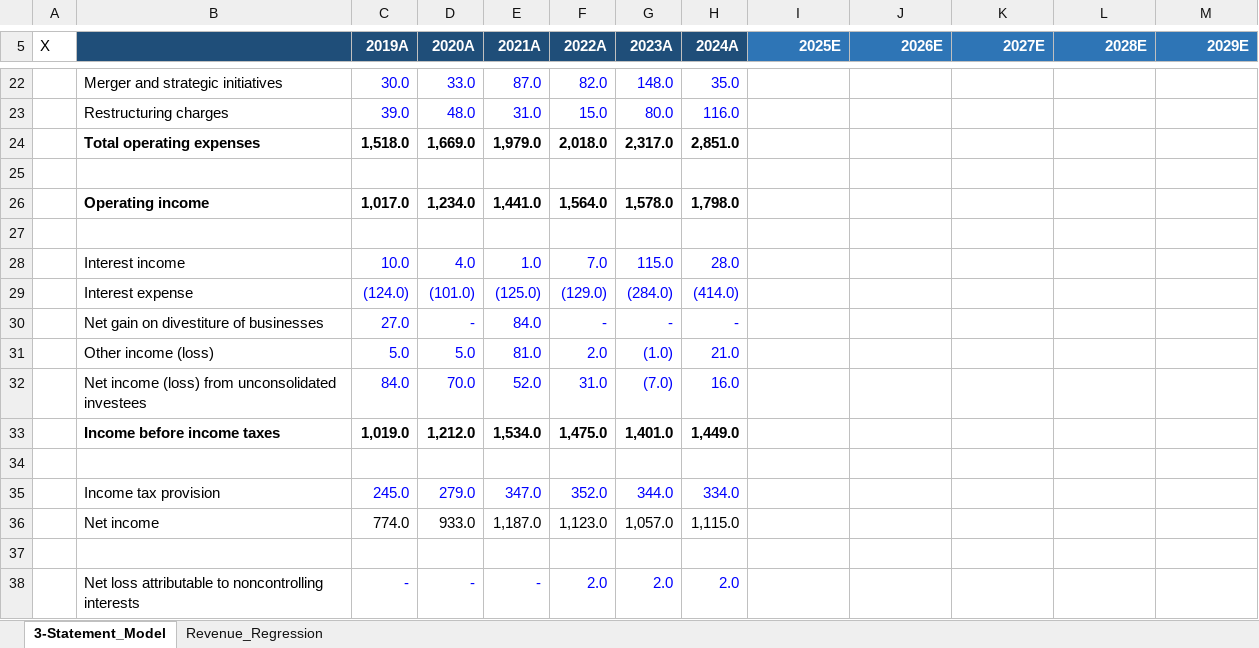
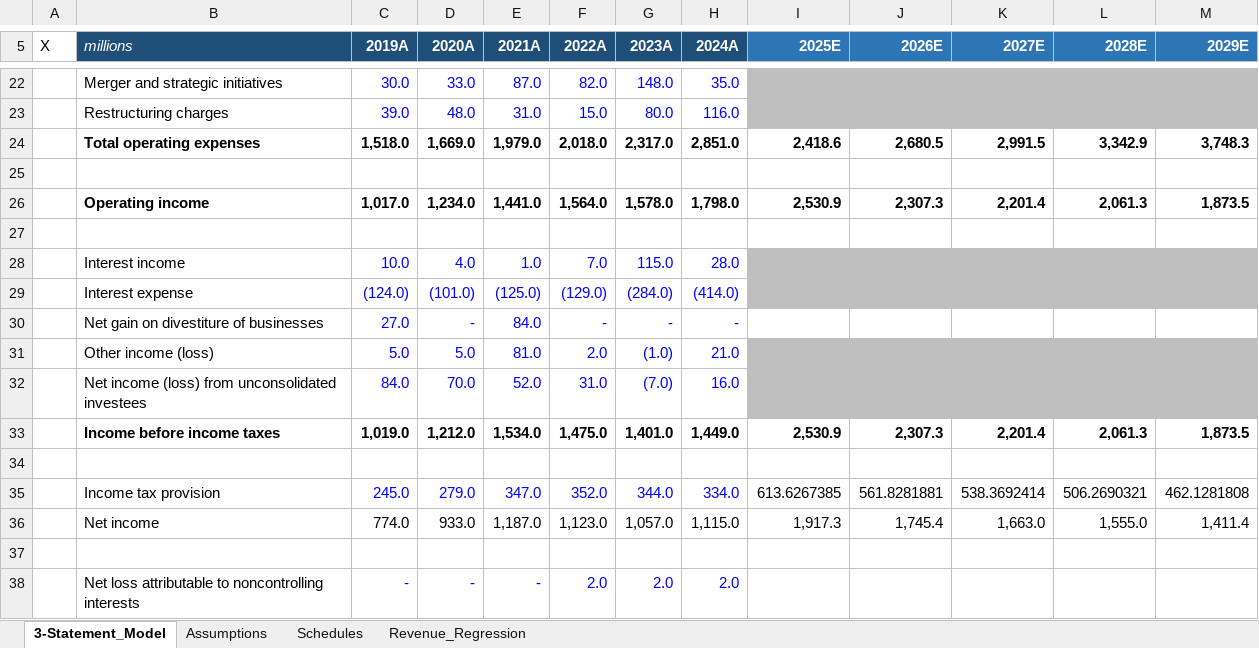
Before and after one commit to NMSebake/Equity_Research, an Excel workbook: Nasdaq/NDAQ_FM_FINAL.xlsx, sheet 3-Statement_Model, drawn as a sheet; only a part is shown, gaps mark what is left out; values as stored, in another font and other column widths than the file's, no borders; the diff covers the shown part only; the diff names each change by its address in the sheet, - before the commit and + after, or states it on an @@ line.

```diff
--- a/Nasdaq/NDAQ_FM_FINAL.xlsx (sheet 3-Statement_Model)
+++ b/Nasdaq/NDAQ_FM_FINAL.xlsx (sheet 3-Statement_Model)
+sheet tab: Assumptions
+sheet tab: Schedules
-B5: (empty)
+B5: millions
-I22:M23 fill: none
+I22:M23 fill: #BFBFBF
-I24 (2025E): (empty)
+I24 (2025E): 2,418.6
-J24 (2026E): (empty)
+J24 (2026E): 2,680.5
-K24 (2027E): (empty)
+K24 (2027E): 2,991.5
-L24 (2028E): (empty)
+L24 (2028E): 3,342.9
-M24 (2029E): (empty)
+M24 (2029E): 3,748.3
-I26 (2025E): (empty)
+I26 (2025E): 2,530.9
-J26 (2026E): (empty)
+J26 (2026E): 2,307.3
-K26 (2027E): (empty)
+K26 (2027E): 2,201.4
-L26 (2028E): (empty)
+L26 (2028E): 2,061.3
-M26 (2029E): (empty)
+M26 (2029E): 1,873.5
-I28:M29 fill: none
+I28:M29 fill: #BFBFBF
-I31:M32 fill: none
+I31:M32 fill: #BFBFBF
-I33 (2025E): (empty)
+I33 (2025E): 2,530.9
-J33 (2026E): (empty)
+J33 (2026E): 2,307.3
-K33 (2027E): (empty)
+K33 (2027E): 2,201.4
-L33 (2028E): (empty)
+L33 (2028E): 2,061.3
-M33 (2029E): (empty)
+M33 (2029E): 1,873.5
-I35 (2025E): (empty)
+I35 (2025E): 613.6267385
-J35 (2026E): (empty)
+J35 (2026E): 561.8281881
-K35 (2027E): (empty)
+K35 (2027E): 538.3692414
-L35 (2028E): (empty)
+L35 (2028E): 506.2690321
-M35 (2029E): (empty)
+M35 (2029E): 462.1281808
-I36 (2025E): (empty)
+I36 (2025E): 1,917.3
-J36 (2026E): (empty)
+J36 (2026E): 1,745.4
-K36 (2027E): (empty)
+K36 (2027E): 1,663.0
-L36 (2028E): (empty)
+L36 (2028E): 1,555.0
-M36 (2029E): (empty)
+M36 (2029E): 1,411.4
```
Also changed, not shown: 35 edited cells and cell formats elsewhere in this sheet, Lyft/LYFT_FM.xlsx.
